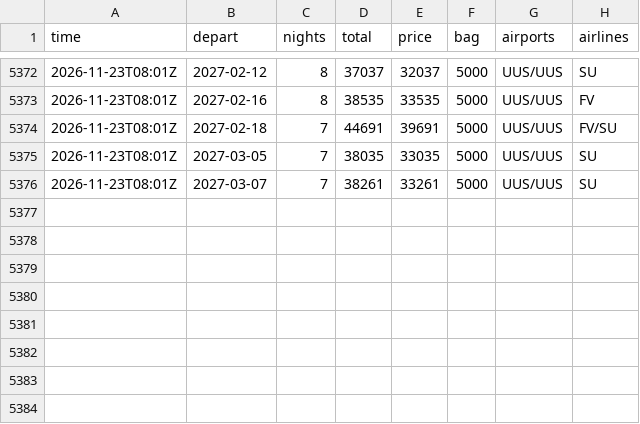
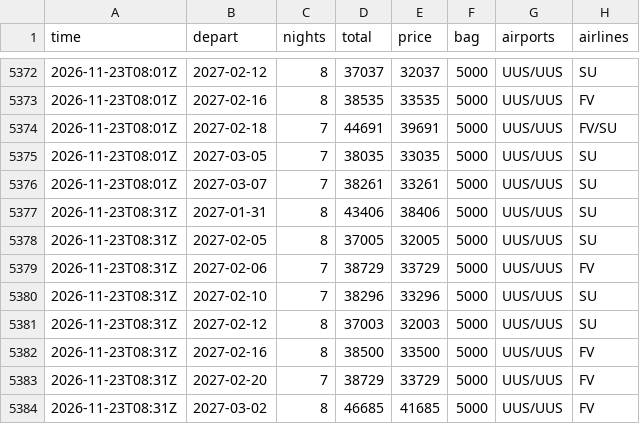
Before and after one commit to JohnLennon000/ski-tickets, a CSV file: docs/data/trips/gorny.csv, drawn as a sheet; only a part is shown, gaps mark what is left out.

```diff
--- a/docs/data/trips/gorny.csv
+++ b/docs/data/trips/gorny.csv
@@ -5376 +5376,9 @@ time,depart,nights,total,price,bag,airports,airlines
 2026-11-23T08:01Z,2027-03-07,7,38261,33261,5000,UUS/UUS,SU
+2026-11-23T08:31Z,2027-01-31,8,43406,38406,5000,UUS/UUS,SU
+2026-11-23T08:31Z,2027-02-05,8,37005,32005,5000,UUS/UUS,SU
+2026-11-23T08:31Z,2027-02-06,7,38729,33729,5000,UUS/UUS,FV
+2026-11-23T08:31Z,2027-02-10,7,38296,33296,5000,UUS/UUS,SU
+2026-11-23T08:31Z,2027-02-12,8,37003,32003,5000,UUS/UUS,SU
+2026-11-23T08:31Z,2027-02-16,8,38500,33500,5000,UUS/UUS,FV
+2026-11-23T08:31Z,2027-02-20,7,38729,33729,5000,UUS/UUS,FV
+2026-11-23T08:31Z,2027-03-02,8,46685,41685,5000,UUS/UUS,FV
```
Also changed, not shown: docs/data/trips/caucasus.csv, docs/data/trips/khibiny.csv, 6 other files.
